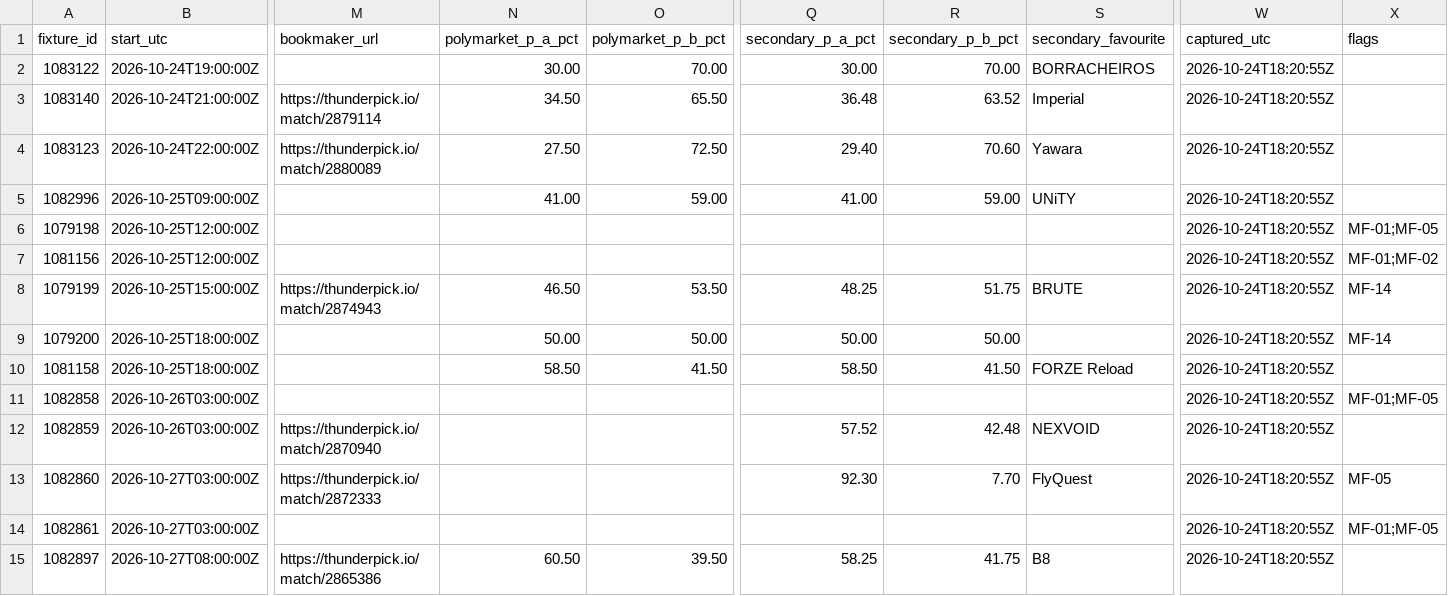
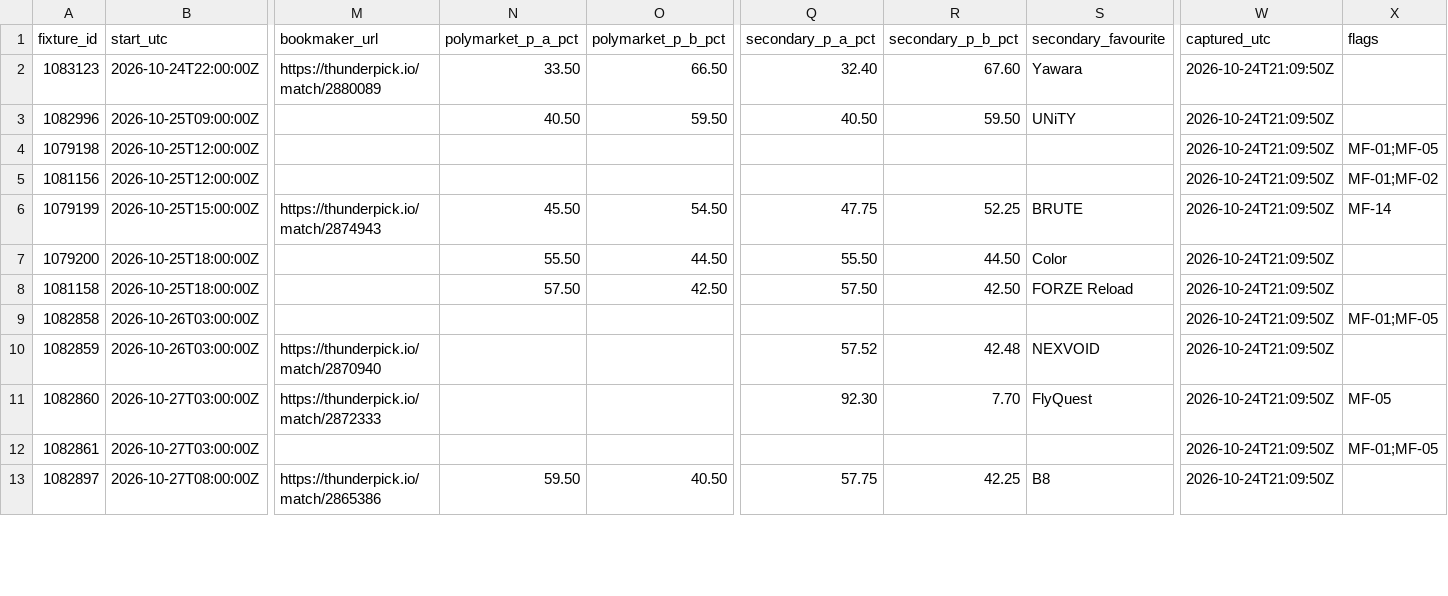
Before and after one commit to buffedlizard55-lab/MaltaProj1, a CSV file: feeds/data/fixtures.csv, drawn as a sheet; only a part is shown, gaps mark what is left out; removed rows and columns are numbered as before the commit, all else as after; rows hold the shown columns only; the diff covers the shown part only; the diff names each change by its address in the sheet, - before the commit and + after, or states it on an @@ line.

```diff
--- a/feeds/data/fixtures.csv
+++ b/feeds/data/fixtures.csv
-row 2: 1083122 | 2026-10-24T19:00:00Z |  | 30.00 | 70.00 | 30.00 | 70.00 | BORRACHEIROS | 2026-10-24T18:20:55Z
-row 3: 1083140 | 2026-10-24T21:00:00Z | https://thunderpick.io/match/2879114 | 34.50 | 65.50 | 36.48 | 63.52 | Imperial | 2026-10-24T18:20:55Z
-N2 (polymarket_p_a_pct): 27.50
+N2 (polymarket_p_a_pct): 33.50
-O2 (polymarket_p_b_pct): 72.50
+O2 (polymarket_p_b_pct): 66.50
-Q2 (secondary_p_a_pct): 29.40
+Q2 (secondary_p_a_pct): 32.40
-R2 (secondary_p_b_pct): 70.60
+R2 (secondary_p_b_pct): 67.60
-W2:W13 (captured_utc): 2026-10-24T18:20:55Z
+W2:W13 (captured_utc): 2026-10-24T21:09:50Z
-N3 (polymarket_p_a_pct): 41.00
+N3 (polymarket_p_a_pct): 40.50
-O3 (polymarket_p_b_pct): 59.00
+O3 (polymarket_p_b_pct): 59.50
-Q3 (secondary_p_a_pct): 41.00
+Q3 (secondary_p_a_pct): 40.50
-R3 (secondary_p_b_pct): 59.00
+R3 (secondary_p_b_pct): 59.50
-N6 (polymarket_p_a_pct): 46.50
+N6 (polymarket_p_a_pct): 45.50
-O6 (polymarket_p_b_pct): 53.50
+O6 (polymarket_p_b_pct): 54.50
-Q6 (secondary_p_a_pct): 48.25
+Q6 (secondary_p_a_pct): 47.75
-R6 (secondary_p_b_pct): 51.75
+R6 (secondary_p_b_pct): 52.25
-N7 (polymarket_p_a_pct): 50.00
+N7 (polymarket_p_a_pct): 55.50
-O7 (polymarket_p_b_pct): 50.00
+O7 (polymarket_p_b_pct): 44.50
-Q7 (secondary_p_a_pct): 50.00
+Q7 (secondary_p_a_pct): 55.50
-R7 (secondary_p_b_pct): 50.00
+R7 (secondary_p_b_pct): 44.50
-S7 (secondary_favourite): (empty)
+S7 (secondary_favourite): Color
-X7 (flags): MF-14
+X7 (flags): (empty)
-N8 (polymarket_p_a_pct): 58.50
+N8 (polymarket_p_a_pct): 57.50
-O8 (polymarket_p_b_pct): 41.50
+O8 (polymarket_p_b_pct): 42.50
-Q8 (secondary_p_a_pct): 58.50
+Q8 (secondary_p_a_pct): 57.50
-R8 (secondary_p_b_pct): 41.50
+R8 (secondary_p_b_pct): 42.50
-N13 (polymarket_p_a_pct): 60.50
+N13 (polymarket_p_a_pct): 59.50
-O13 (polymarket_p_b_pct): 39.50
+O13 (polymarket_p_b_pct): 40.50
-Q13 (secondary_p_a_pct): 58.25
+Q13 (secondary_p_a_pct): 57.75
-R13 (secondary_p_b_pct): 41.75
+R13 (secondary_p_b_pct): 42.25
```
Also changed, not shown: 10 edited cells elsewhere in this file, feeds/data/flags.csv, feeds/data/market_feed.csv, 11 other files.
